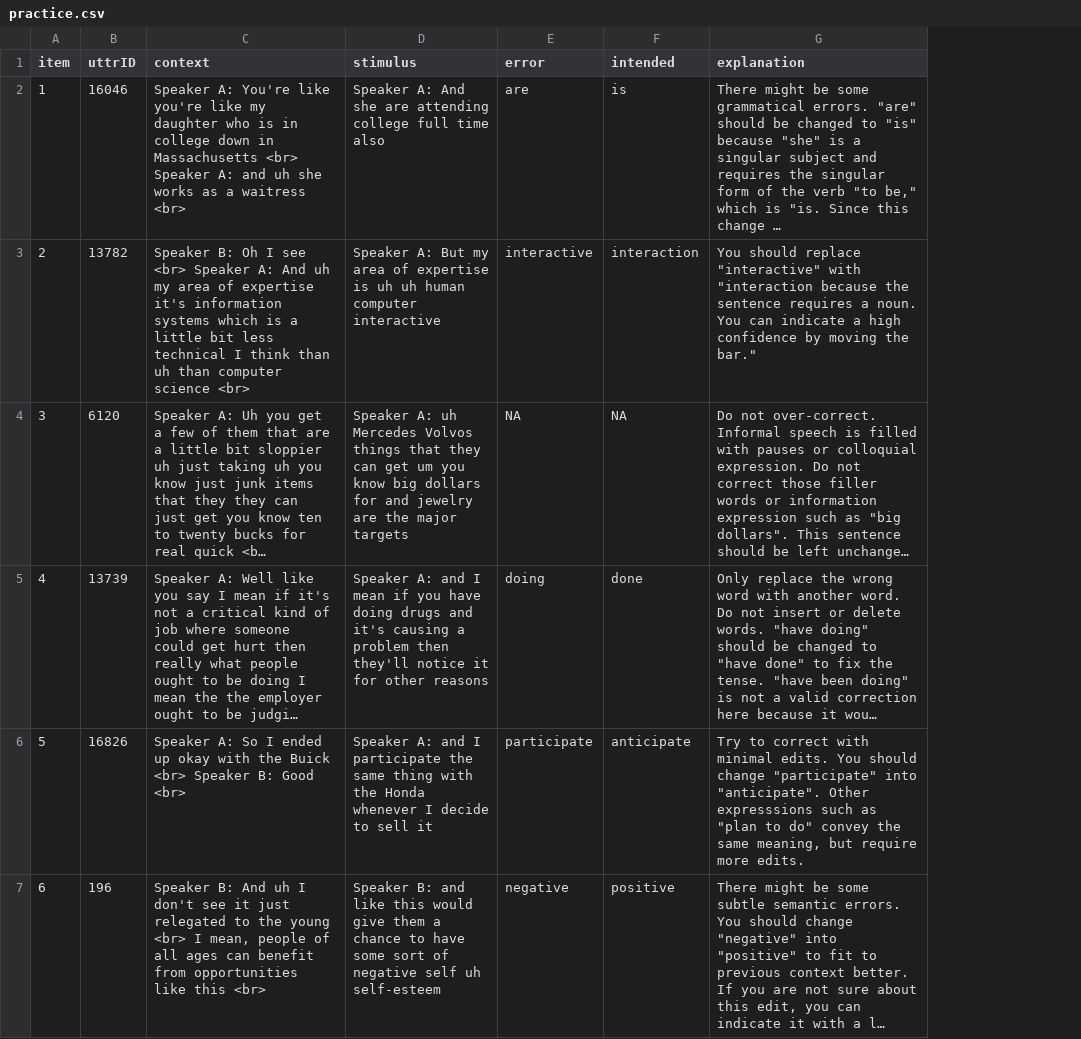
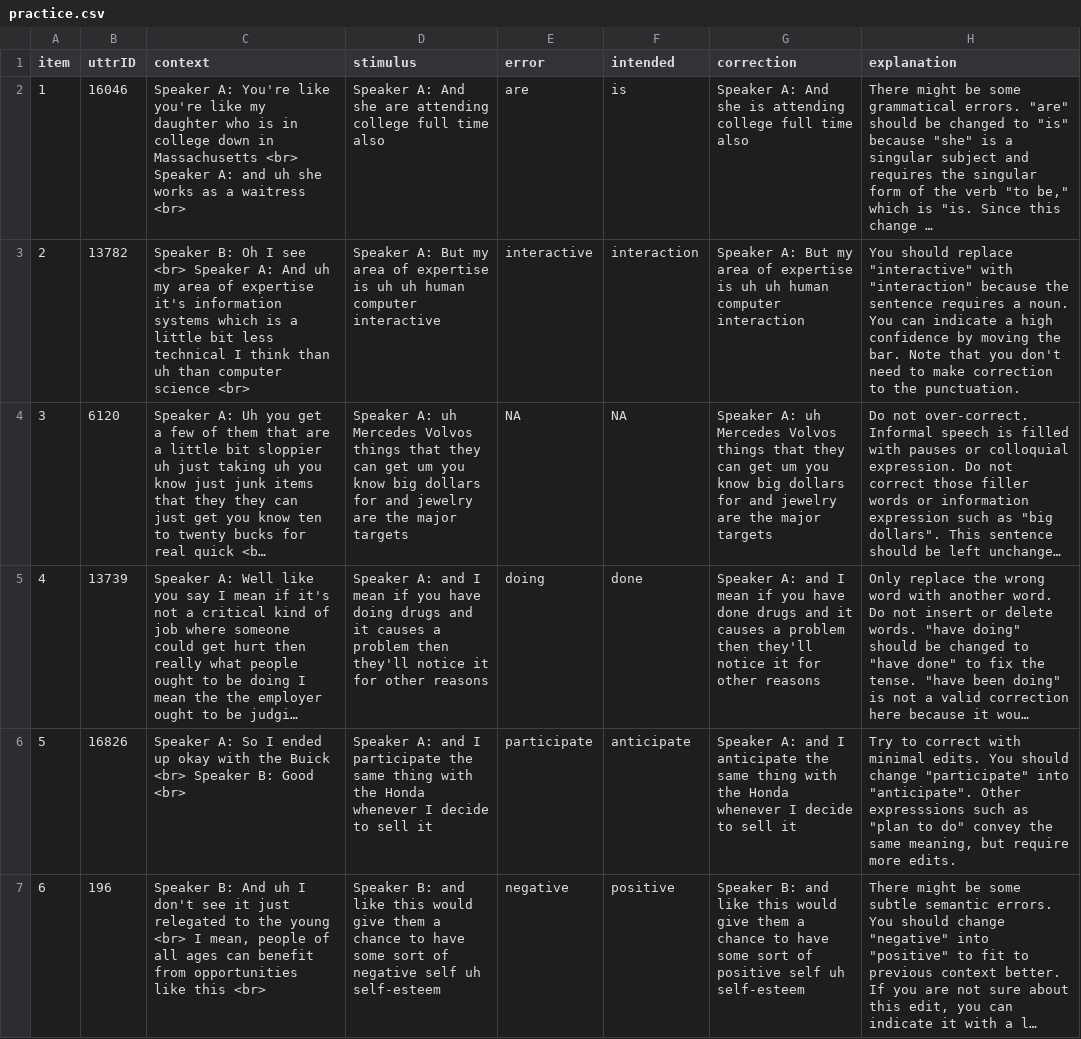
Before and after one commit to goldengua/sentence_correction_1, a CSV file: chunk_includes/practice.csv, drawn as a sheet; long unchanged cells end in …; addresses are those after the commit; the diff names each change by its address in the sheet, - before the commit and + after, or states it on an @@ line.

Commit message:
Add files via upload

```diff
--- a/chunk_includes/practice.csv
+++ b/chunk_includes/practice.csv
+column G (correction), rows 2-7: Speaker A: And she is attending college full time also | Speaker A: But my area of expertise is uh uh human computer interaction | Speaker A: uh Mercedes Volvos things that they can get um you know big dollars for and jewelry are the major targets | Speaker A: and I mean if you have done drugs and it causes a problem then they'll notice it for other reasons | Speaker A: and I anticipate the same thing with the Honda whenever I decide to sell it | Speaker B: and like this would give them a chance to have some sort of positive self uh self-esteem
-H3 (explanation): …"interactive" with "interaction because the sentence requires a noun. You can indicate a high confidence by moving the bar."
+H3 (explanation): …"interactive" with "interaction" because the sentence requires a noun. You can indicate a high confidence by moving the bar. Note that you don't need to make correction to the punctuation.
-D5 (stimulus): …drugs and it's causing a problem…
+D5 (stimulus): …drugs and it causes a problem…
```
